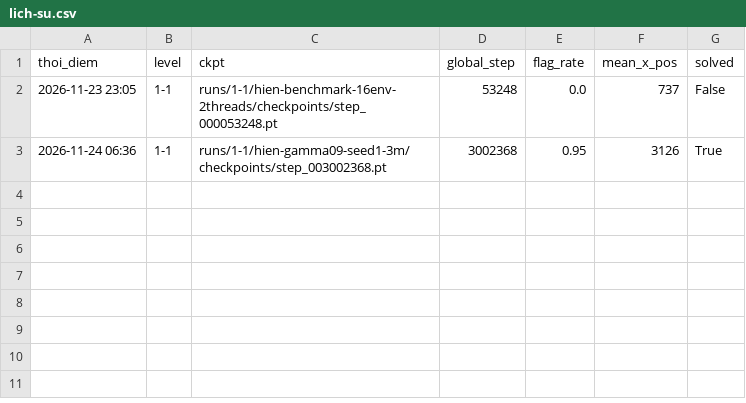
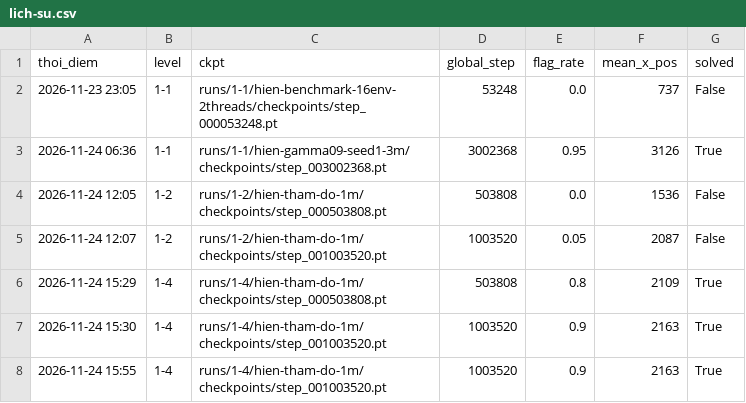
Before and after one commit to studie-e/Mario-and-Peaches, a CSV file: danh-gia-tam/lich-su.csv, drawn as a sheet; the diff names each change by its address in the sheet, - before the commit and + after, or states it on an @@ line.

Commit message:
Sync training runs and level 1-4 submission from Ubuntu

```diff
--- a/danh-gia-tam/lich-su.csv
+++ b/danh-gia-tam/lich-su.csv
+row 4: 2026-11-24 12:05 | 1-2 | runs/1-2/hien-tham-do-1m/checkpoints/step_000503808.pt | 503808 | 0.0 | 1536 | False
+row 5: 2026-11-24 12:07 | 1-2 | runs/1-2/hien-tham-do-1m/checkpoints/step_001003520.pt | 1003520 | 0.05 | 2087 | False
+row 6: 2026-11-24 15:29 | 1-4 | runs/1-4/hien-tham-do-1m/checkpoints/step_000503808.pt | 503808 | 0.8 | 2109 | True
+row 7: 2026-11-24 15:30 | 1-4 | runs/1-4/hien-tham-do-1m/checkpoints/step_001003520.pt | 1003520 | 0.9 | 2163 | True
+row 8: 2026-11-24 15:55 | 1-4 | runs/1-4/hien-tham-do-1m/checkpoints/step_001003520.pt | 1003520 | 0.9 | 2163 | True
```
Also changed, not shown: 45 other files.
